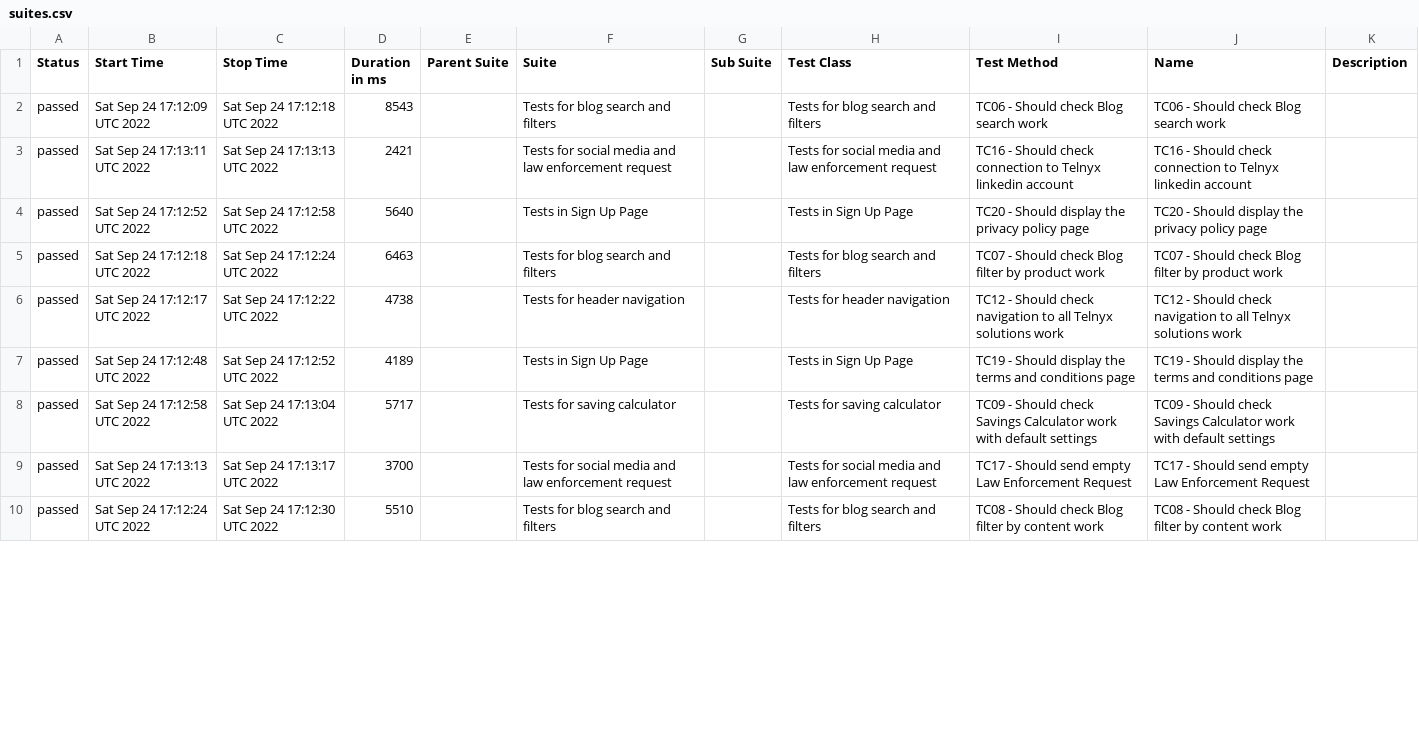
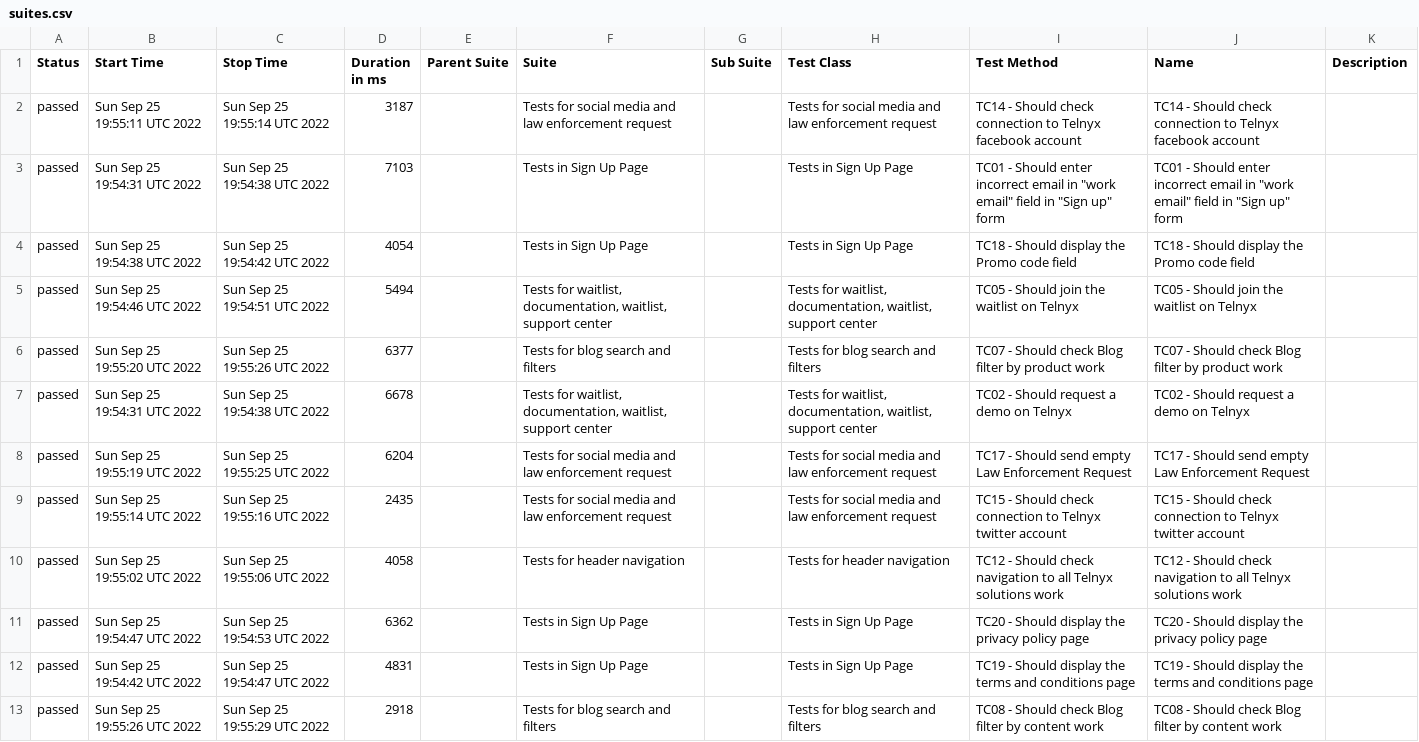
Before and after one commit to txt2021/WebdriverIO_Telnyx, a CSV file: data/suites.csv, drawn as a sheet; only a part is shown; the diff covers the shown part only.

Commit message:
Update from https://github.com/txt2021/WebdriverIO_Telnyx/commit/749033ba85fa456f9253d3ae17433b0f516f9e89

```diff
--- a/data/suites.csv
+++ b/data/suites.csv
@@ -1,10 +1,13 @@
 "Status","Start Time","Stop Time","Duration in ms","Parent Suite","Suite","Sub Suite","Test Class","Test Method","Name","Description"
-"passed","Sat Sep 24 17:12:09 UTC 2022","Sat Sep 24 17:12:18 UTC 2022","8543","","Tests for blog search and filters","","Tests for blog search and filters","TC06 - Should check Blog search work","TC06 - Should check Blog search work",""
-"passed","Sat Sep 24 17:13:11 UTC 2022","Sat Sep 24 17:13:13 UTC 2022","2421","","Tests for social media and law enforcement request","","Tests for social media and law enforcement request","TC16 - Should check connection to Telnyx linkedin account","TC16 - Should check connection to Telnyx linkedin account",""
-"passed","Sat Sep 24 17:12:52 UTC 2022","Sat Sep 24 17:12:58 UTC 2022","5640","","Tests in Sign Up Page","","Tests in Sign Up Page","TC20 - Should display the privacy policy page","TC20 - Should display the privacy policy page",""
-"passed","Sat Sep 24 17:12:18 UTC 2022","Sat Sep 24 17:12:24 UTC 2022","6463","","Tests for blog search and filters","","Tests for blog search and filters","TC07 - Should check Blog filter by product work","TC07 - Should check Blog filter by product work",""
-"passed","Sat Sep 24 17:12:17 UTC 2022","Sat Sep 24 17:12:22 UTC 2022","4738","","Tests for header navigation","","Tests for header navigation","TC12 - Should check navigation to all Telnyx solutions work","TC12 - Should check navigation to all Telnyx solutions work",""
-"passed","Sat Sep 24 17:12:48 UTC 2022","Sat Sep 24 17:12:52 UTC 2022","4189","","Tests in Sign Up Page","","Tests in Sign Up Page","TC19 - Should display the terms and conditions page","TC19 - Should display the terms and conditions page",""
-"passed","Sat Sep 24 17:12:58 UTC 2022","Sat Sep 24 17:13:04 UTC 2022","5717","","Tests for saving calculator","","Tests for saving calculator","TC09 - Should check Savings Calculator work with default settings","TC09 - Should check Savings Calculator work with default settings",""
-"passed","Sat Sep 24 17:13:13 UTC 2022","Sat Sep 24 17:13:17 UTC 2022","3700","","Tests for social media and law enforcement request","","Tests for social media and law enforcement request","TC17 - Should send empty Law Enforcement Request","TC17 - Should send empty Law Enforcement Request",""
-"passed","Sat Sep 24 17:12:24 UTC 2022","Sat Sep 24 17:12:30 UTC 2022","5510","","Tests for blog search and filters","","Tests for blog search and filters","TC08 - Should check Blog filter by content work","TC08 - Should check Blog filter by content work",""
+"passed","Sun Sep 25 19:55:11 UTC 2022","Sun Sep 25 19:55:14 UTC 2022","3187","","Tests for social media and law enforcement request","","Tests for social media and law enforcement request","TC14 - Should check connection to Telnyx facebook account","TC14 - Should check connection to Telnyx facebook account",""
+"passed","Sun Sep 25 19:54:31 UTC 2022","Sun Sep 25 19:54:38 UTC 2022","7103","","Tests in Sign Up Page","","Tests in Sign Up Page","TC01 - Should enter incorrect email in ""work email"" field in ""Sign up"" form","TC01 - Should enter incorrect email in ""work email"" field in ""Sign up"" form",""
+"passed","Sun Sep 25 19:54:38 UTC 2022","Sun Sep 25 19:54:42 UTC 2022","4054","","Tests in Sign Up Page","","Tests in Sign Up Page","TC18 - Should display the Promo code field","TC18 - Should display the Promo code field",""
+"passed","Sun Sep 25 19:54:46 UTC 2022","Sun Sep 25 19:54:51 UTC 2022","5494","","Tests for waitlist, documentation, waitlist, support center","","Tests for waitlist, documentation, waitlist, support center","TC05 - Should join the waitlist on Telnyx","TC05 - Should join the waitlist on Telnyx",""
+"passed","Sun Sep 25 19:55:20 UTC 2022","Sun Sep 25 19:55:26 UTC 2022","6377","","Tests for blog search and filters","","Tests for blog search and filters","TC07 - Should check Blog filter by product work","TC07 - Should check Blog filter by product work",""
+"passed","Sun Sep 25 19:54:31 UTC 2022","Sun Sep 25 19:54:38 UTC 2022","6678","","Tests for waitlist, documentation, waitlist, support center","","Tests for waitlist, documentation, waitlist, support center","TC02 - Should request a demo on Telnyx","TC02 - Should request a demo on Telnyx",""
+"passed","Sun Sep 25 19:55:19 UTC 2022","Sun Sep 25 19:55:25 UTC 2022","6204","","Tests for social media and law enforcement request","","Tests for social media and law enforcement request","TC17 - Should send empty Law Enforcement Request","TC17 - Should send empty Law Enforcement Request",""
+"passed","Sun Sep 25 19:55:14 UTC 2022","Sun Sep 25 19:55:16 UTC 2022","2435","","Tests for social media and law enforcement request","","Tests for social media and law enforcement request","TC15 - Should check connection to Telnyx twitter account","TC15 - Should check connection to Telnyx twitter account",""
+"passed","Sun Sep 25 19:55:02 UTC 2022","Sun Sep 25 19:55:06 UTC 2022","4058","","Tests for header navigation","","Tests for header navigation","TC12 - Should check navigation to all Telnyx solutions work","TC12 - Should check navigation to all Telnyx solutions work",""
+"passed","Sun Sep 25 19:54:47 UTC 2022","Sun Sep 25 19:54:53 UTC 2022","6362","","Tests in Sign Up Page","","Tests in Sign Up Page","TC20 - Should display the privacy policy page","TC20 - Should display the privacy policy page",""
+"passed","Sun Sep 25 19:54:42 UTC 2022","Sun Sep 25 19:54:47 UTC 2022","4831","","Tests in Sign Up Page","","Tests in Sign Up Page","TC19 - Should display the terms and conditions page","TC19 - Should display the terms and conditions page",""
+"passed","Sun Sep 25 19:55:26 UTC 2022","Sun Sep 25 19:55:29 UTC 2022","2918","","Tests for blog search and filters","","Tests for blog search and filters","TC08 - Should check Blog filter by content work","TC08 - Should check Blog filter by content work",""
```
Also changed, not shown: 2 added rows, 5 removed rows and 28 edited cells elsewhere in this file, 55 other files.
